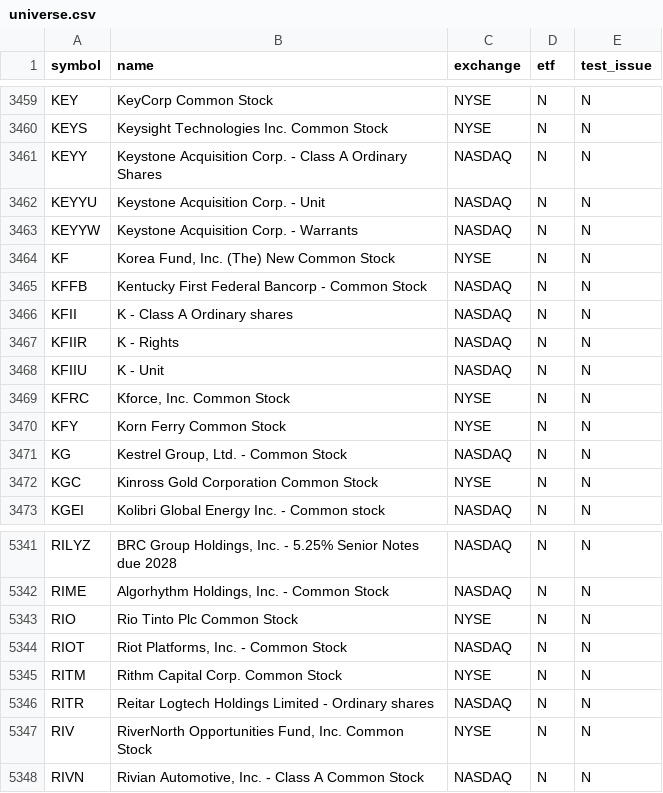
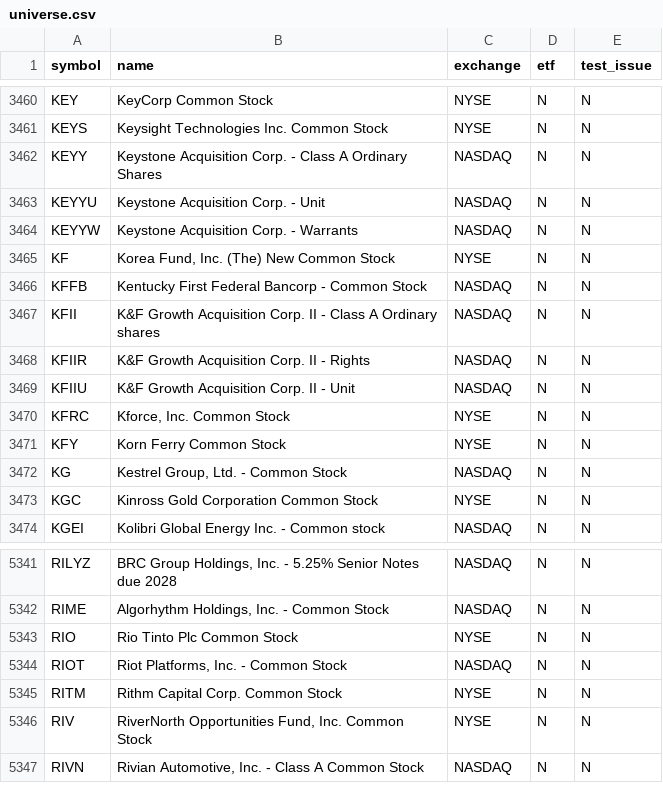
Before and after one commit to njdfan1711-cpu/Fin, a CSV file: universe.csv, drawn as a sheet; only a part is shown, gaps mark what is left out; the diff covers the shown part only.

```diff
--- a/universe.csv
+++ b/universe.csv
@@ -3465,5 +3466,5 @@ KF,"Korea Fund, Inc. (The) New Common Stock",NYSE,N,N
 KFFB,Kentucky First Federal Bancorp - Common Stock,NASDAQ,N,N
-KFII,K - Class A Ordinary shares,NASDAQ,N,N
-KFIIR,K - Rights,NASDAQ,N,N
-KFIIU,K - Unit,NASDAQ,N,N
+KFII,K&F Growth Acquisition Corp. II - Class A Ordinary shares,NASDAQ,N,N
+KFIIR,K&F Growth Acquisition Corp. II - Rights,NASDAQ,N,N
+KFIIU,K&F Growth Acquisition Corp. II - Unit,NASDAQ,N,N
 KFRC,"Kforce, Inc. Common Stock",NYSE,N,N
@@ -5345,3 +5345,2 @@ RIOT,"Riot Platforms, Inc. - Common Stock",NASDAQ,N,N
 RITM,Rithm Capital Corp. Common Stock,NYSE,N,N
-RITR,Reitar Logtech Holdings Limited - Ordinary shares,NASDAQ,N,N
 RIV,"RiverNorth Opportunities Fund, Inc. Common Stock",NYSE,N,N
```
Also changed, not shown: 4 added rows and 2 removed rows elsewhere in this file, eligible.csv, 5 other files.
